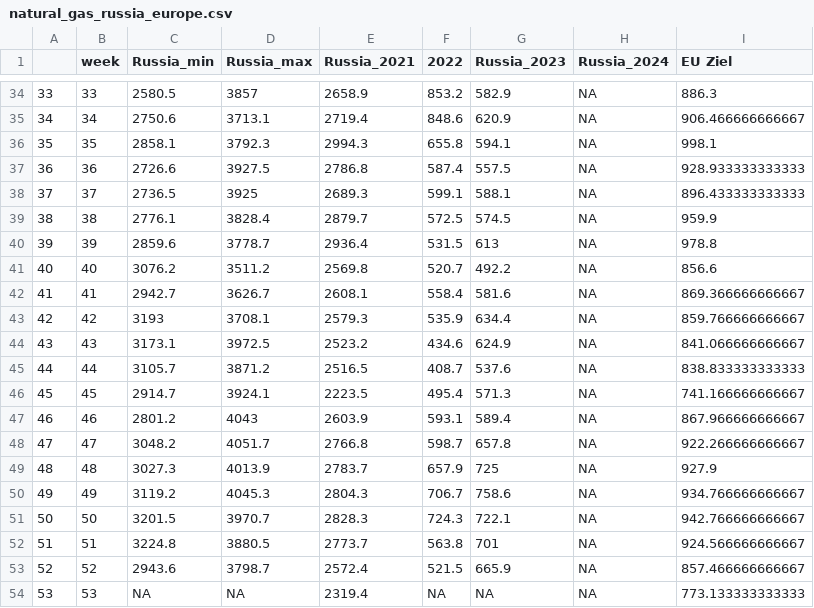
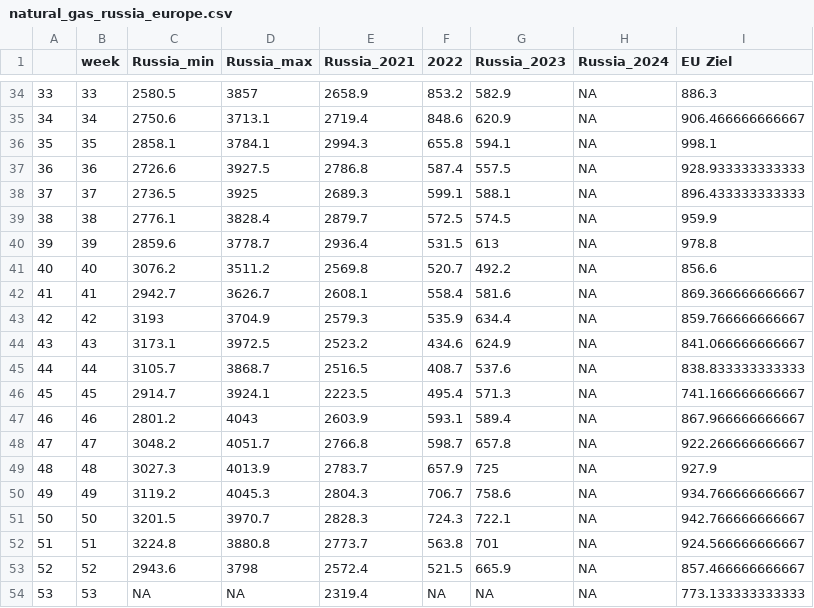
Before and after one commit to dstDatenjournalismus/2022-09-energieDashboard, a CSV file: R/output/natural_gas_russia_europe.csv, drawn as a sheet; only a part is shown, gaps mark what is left out; the diff covers the shown part only.

```diff
--- a/R/output/natural_gas_russia_europe.csv
+++ b/R/output/natural_gas_russia_europe.csv
@@ -35,3 +35,3 @@
 "34",34,2750.6,3713.1,2719.4,848.6,620.9,NA,906.466666666667
-"35",35,2858.1,3792.3,2994.3,655.8,594.1,NA,998.1
+"35",35,2858.1,3784.1,2994.3,655.8,594.1,NA,998.1
 "36",36,2726.6,3927.5,2786.8,587.4,557.5,NA,928.933333333333
@@ -42,5 +42,5 @@
 "41",41,2942.7,3626.7,2608.1,558.4,581.6,NA,869.366666666667
-"42",42,3193,3708.1,2579.3,535.9,634.4,NA,859.766666666667
+"42",42,3193,3704.9,2579.3,535.9,634.4,NA,859.766666666667
 "43",43,3173.1,3972.5,2523.2,434.6,624.9,NA,841.066666666667
-"44",44,3105.7,3871.2,2516.5,408.7,537.6,NA,838.833333333333
+"44",44,3105.7,3868.7,2516.5,408.7,537.6,NA,838.833333333333
 "45",45,2914.7,3924.1,2223.5,495.4,571.3,NA,741.166666666667
@@ -51,4 +51,4 @@
 "50",50,3201.5,3970.7,2828.3,724.3,722.1,NA,942.766666666667
-"51",51,3224.8,3880.5,2773.7,563.8,701,NA,924.566666666667
-"52",52,2943.6,3798.7,2572.4,521.5,665.9,NA,857.466666666667
+"51",51,3224.8,3880.8,2773.7,563.8,701,NA,924.566666666667
+"52",52,2943.6,3798,2572.4,521.5,665.9,NA,857.466666666667
 "53",53,NA,NA,2319.4,NA,NA,NA,773.133333333333
```
Also changed, not shown: 14 edited cells elsewhere in this file.
